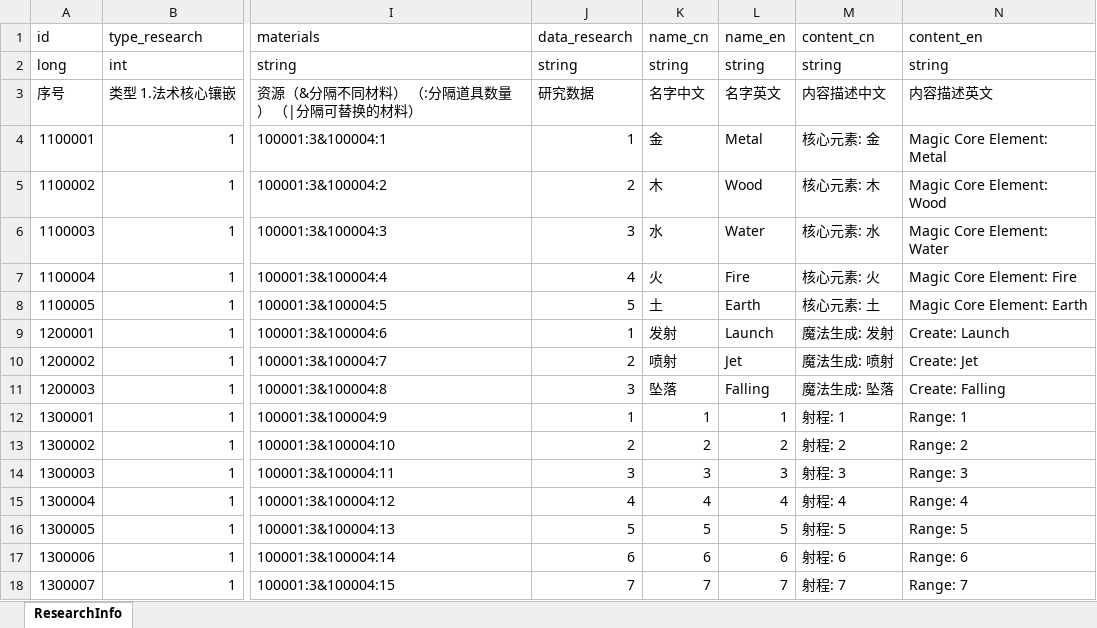
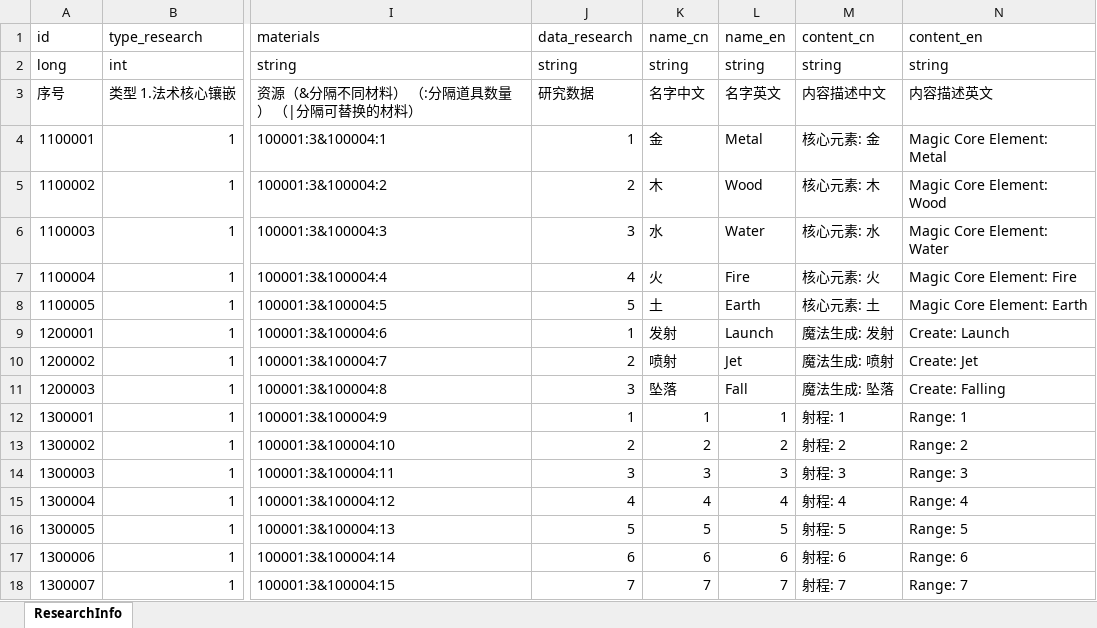
Before and after one commit to wobushiren79/ThaumAge, an Excel workbook: ThaumAge/Assets/Data/Excel/excel_research_info.xlsx, sheet ResearchInfo, drawn as a sheet; only a part is shown, gaps mark what is left out; values as stored, in another font and other column widths than the file's, no borders; the diff names each change by its address in the sheet, - before the commit and + after, or states it on an @@ line.

```diff
--- a/ThaumAge/Assets/Data/Excel/excel_research_info.xlsx (sheet ResearchInfo)
+++ b/ThaumAge/Assets/Data/Excel/excel_research_info.xlsx (sheet ResearchInfo)
-L11 (name_en): Falling
+L11 (name_en): Fall
```
Also changed, not shown: ThaumAge/Assets/Data/Excel/excel_audio_info.xlsx, 53 other files.
